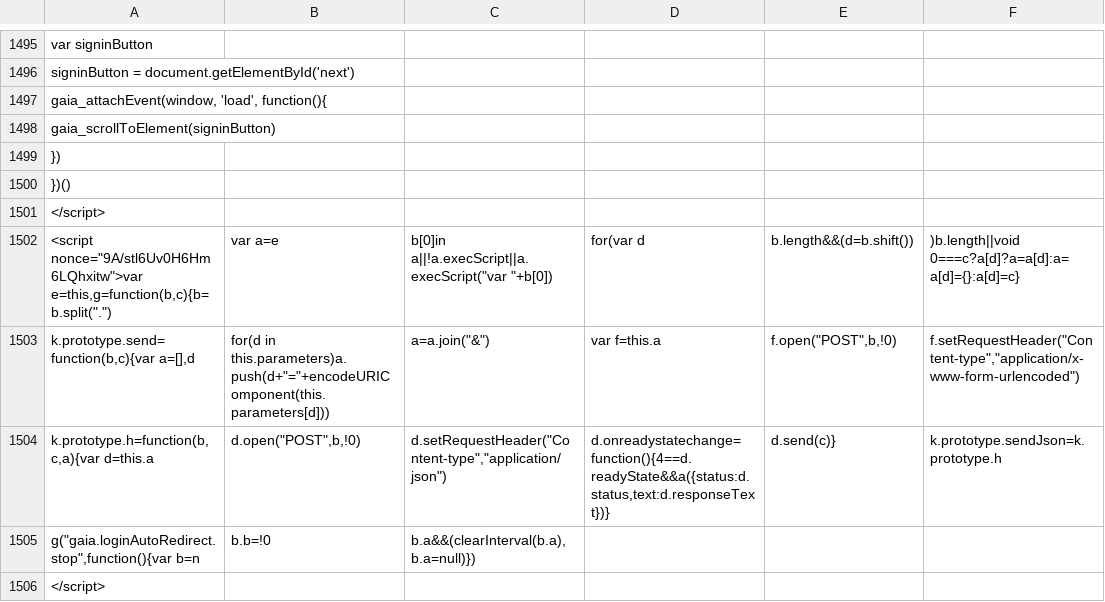
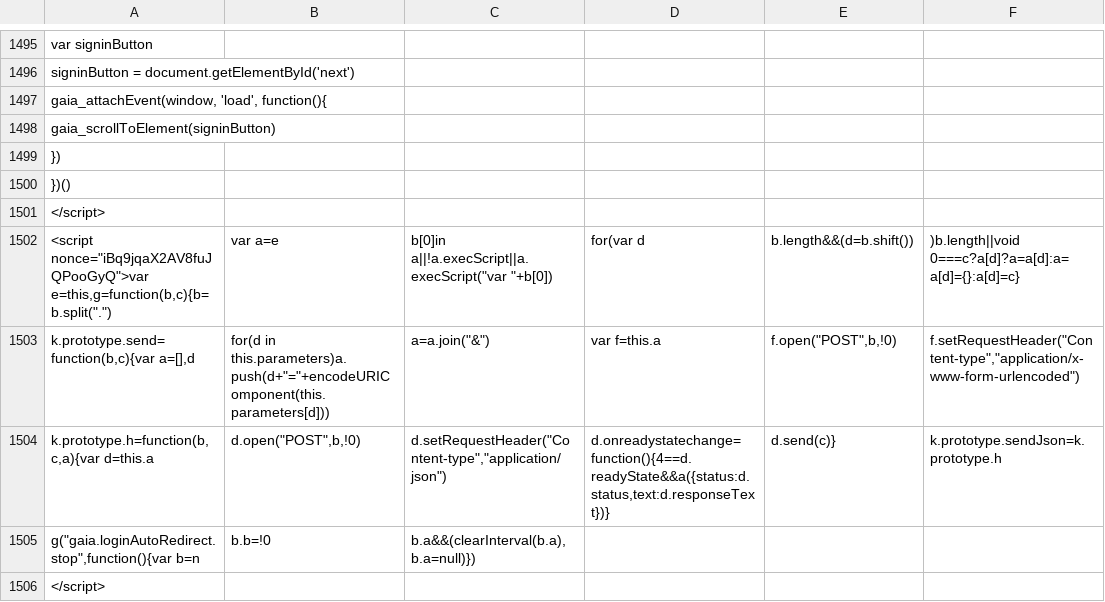
Before and after one commit to AndersenLab/WI-Strain-Info, a TSV file: WI-Strain-Info.tsv, drawn as a sheet; only a part is shown, gaps mark what is left out; the diff covers the shown part only; the diff names each change by its address in the sheet, - before the commit and + after, or states it on an @@ line.

```diff
--- a/WI-Strain-Info.tsv
+++ b/WI-Strain-Info.tsv
-A1502: <script nonce="9A/stl6Uv0H6Hm6LQhxitw">var e=this,g=function(b,c){b=b.split(".")
+A1502: <script nonce="iBq9jqaX2AV8fuJQPooGyQ">var e=this,g=function(b,c){b=b.split(".")
```
Also changed, not shown: 11 edited cells elsewhere in this file.
